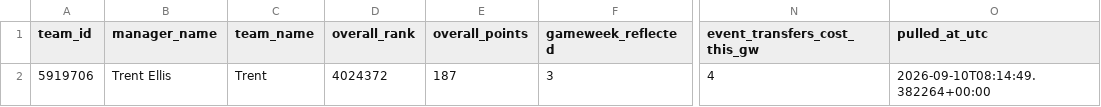
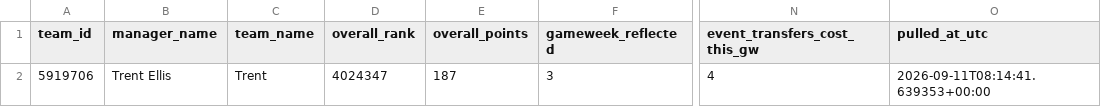
Before and after one commit to Quikksilva/FPLAIAssistant, a CSV file: fpl_data/manager_summary.csv, drawn as a sheet; only a part is shown, gaps mark what is left out; the diff names each change by its address in the sheet, - before the commit and + after, or states it on an @@ line.

```diff
--- a/fpl_data/manager_summary.csv
+++ b/fpl_data/manager_summary.csv
-D2 (overall_rank): 4024372
+D2 (overall_rank): 4024347
-O2 (pulled_at_utc): 2026-09-10T08:14:49.382264+00:00
+O2 (pulled_at_utc): 2026-09-11T08:14:41.639353+00:00
```
Also changed, not shown: fpl_data/fixtures.csv, fpl_data/players.csv, 3 other files.
